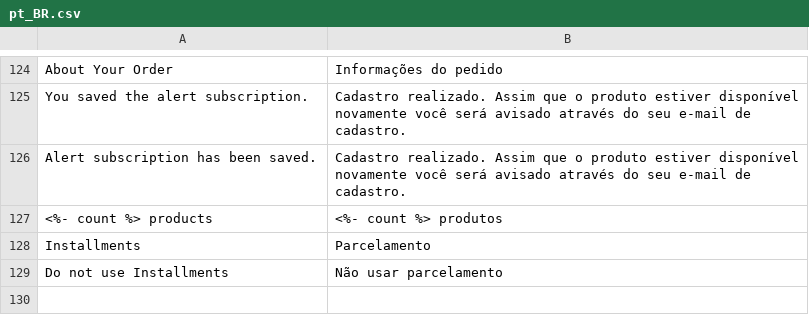
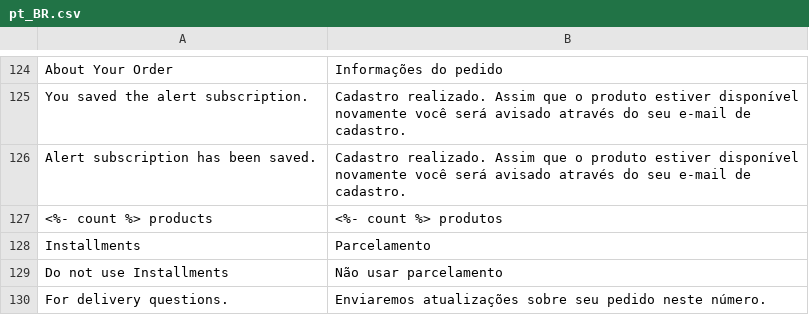
Before and after one commit to GDauer/magento2, a CSV file: app/design/frontend/digitalhub/theme-itatiaia-mobile/i18n/pt_BR.csv, drawn as a sheet; only a part is shown, gaps mark what is left out.

Commit message:
Add estilos do checkout para mobile; Add verificação de CPF no frontend do checkout; Add cópia do CPF para o pedido em modo Guest

```diff
--- a/app/design/frontend/digitalhub/theme-itatiaia-mobile/i18n/pt_BR.csv
+++ b/app/design/frontend/digitalhub/theme-itatiaia-mobile/i18n/pt_BR.csv
@@ -129 +129,2 @@
 "Do not use Installments", "Não usar parcelamento"
+"For delivery questions.", "Enviaremos atualizações sobre seu pedido neste número."
```
Also changed, not shown: 19 other files.
